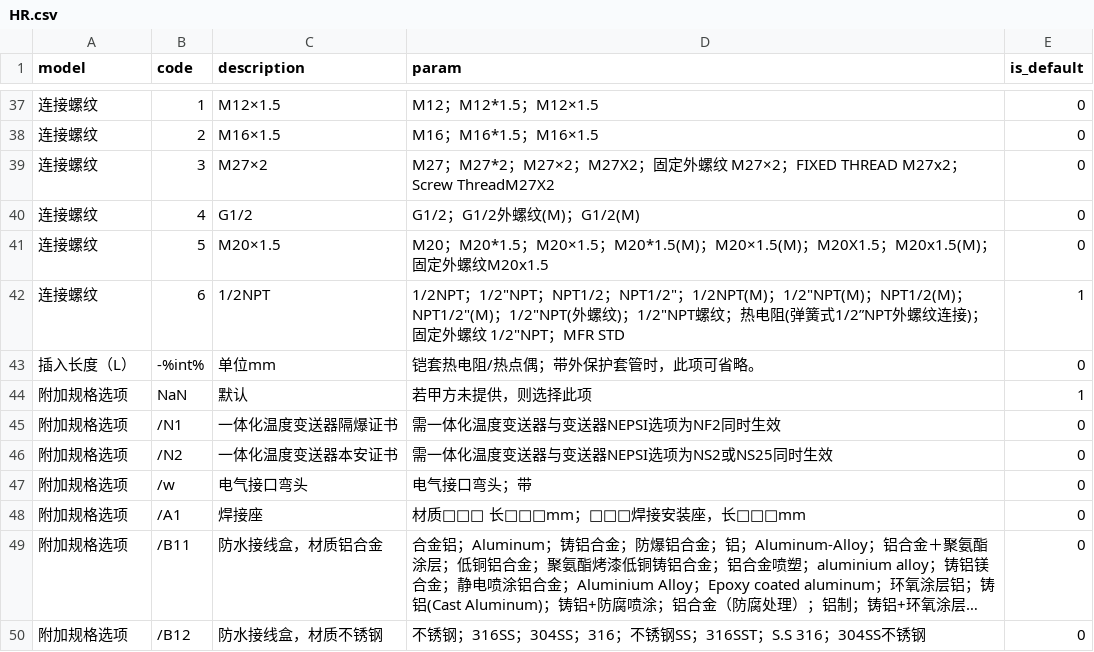
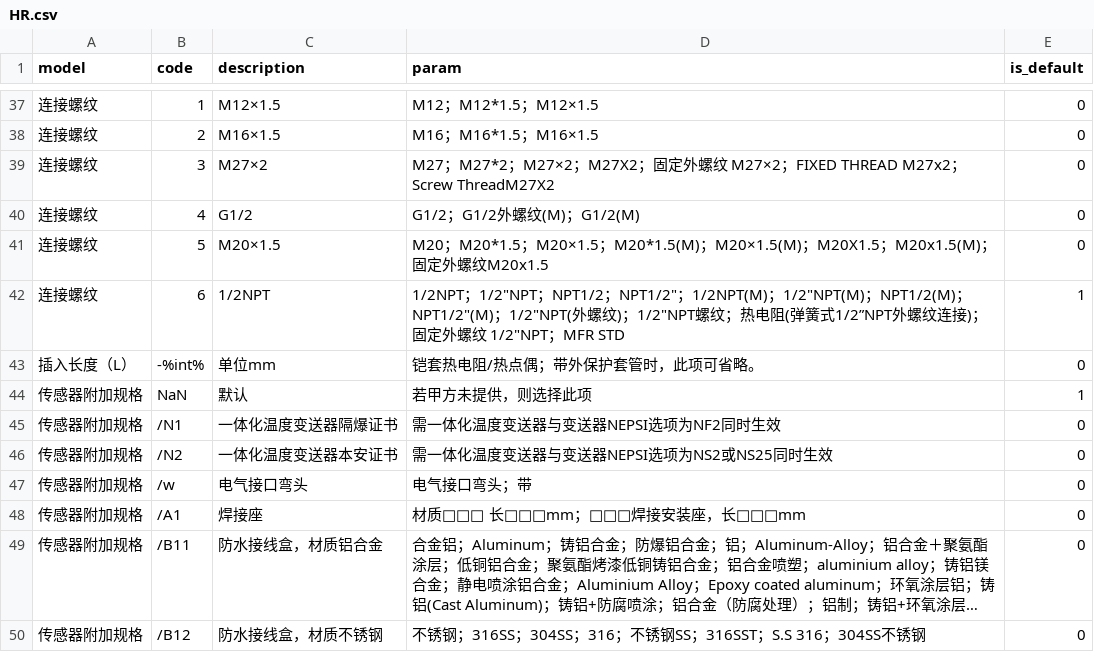
Before and after one commit to FiresJoeng/sensor_seg, a CSV file: libs/standard/sensor/HR.csv, drawn as a sheet; only a part is shown, gaps mark what is left out; long unchanged cells end in …; the diff names each change by its address in the sheet, - before the commit and + after, or states it on an @@ line.

```diff
--- a/libs/standard/sensor/HR.csv
+++ b/libs/standard/sensor/HR.csv
-A44:A50 (model): 附加规格选项
+A44:A50 (model): 传感器附加规格
```
Also changed, not shown: libs/standard/sensor/HZ.csv, libs/standard/tg/TG_1.csv, 10 other files.
